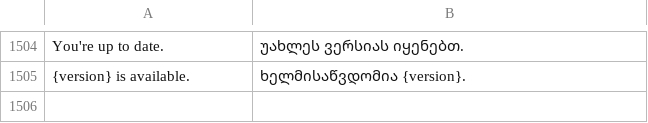
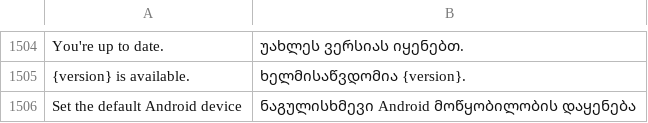
Before and after one commit to mateussmeneses/craft-anything-mobile, a TSV file: crates/ui-egui/src/i18n/ka.tsv, drawn as a sheet; only a part is shown, gaps mark what is left out.

```diff
--- a/crates/ui-egui/src/i18n/ka.tsv
+++ b/crates/ui-egui/src/i18n/ka.tsv
@@ -1505 +1505,2 @@ You're up to date.	უახლეს ვერსიას იყენებ
 {version} is available.	ხელმისაწვდომია {version}.
+Set the default Android device	ნაგულისხმევი Android მოწყობილობის დაყენება
```
Also changed, not shown: crates/ui-egui/src/i18n/es.tsv, crates/ui-egui/src/i18n/it.tsv, 22 other files.
